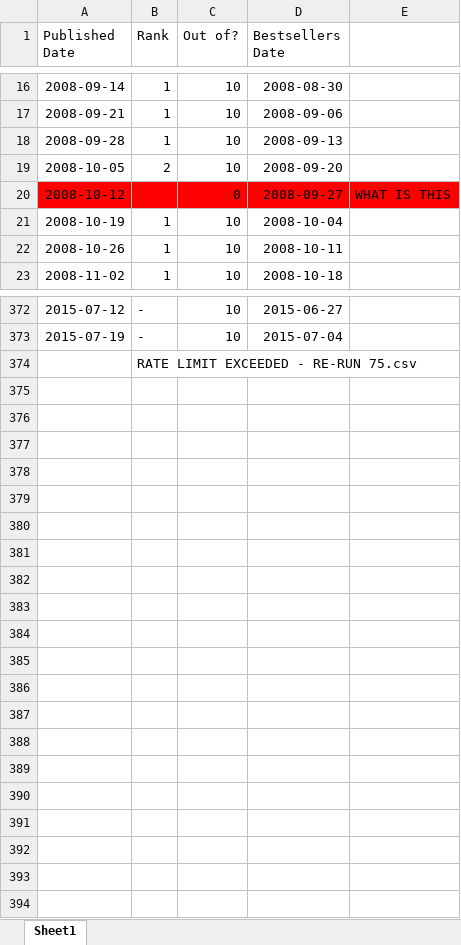
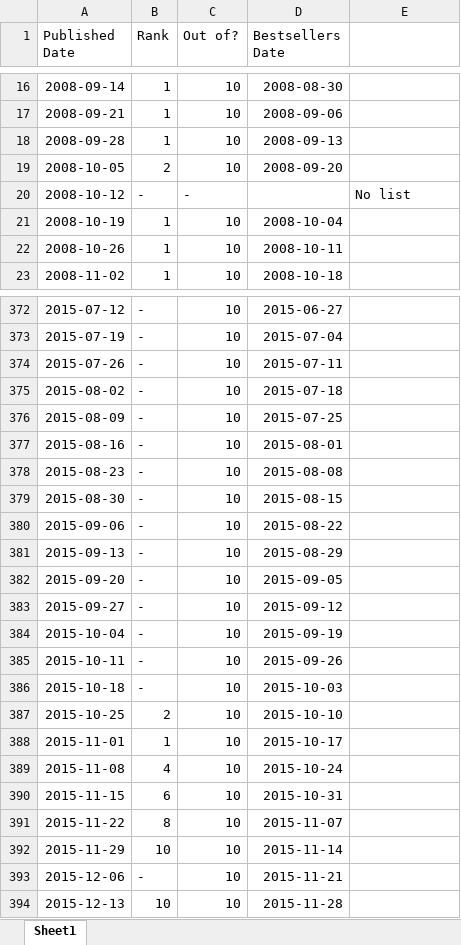
Before and after one commit to lindsaymarie403/movies-and-their-books, an Excel workbook: 4-childrens-series/twilight.xlsx, sheet Sheet1, drawn as a sheet; only a part is shown, gaps mark what is left out; values as stored, in another font and other column widths than the file's, no borders; removed rows and columns are numbered as before the commit, all else as after; the diff names each change by its address in the sheet, - before the commit and + after, or states it on an @@ line.

Commit message:
finished twilight data

```diff
--- a/4-childrens-series/twilight.xlsx (sheet Sheet1)
+++ b/4-childrens-series/twilight.xlsx (sheet Sheet1)
-A20:E20 fill: #FF0000
+A20:E20 fill: none
-B20 (Rank): (empty)
+B20 (Rank): -
-C20 (Out of?): 0
+C20 (Out of?): -
-D20 (Bestsellers Date): 2008-09-27
+D20 (Bestsellers Date): (empty)
-E20: WHAT IS THIS
+E20: No list
-row 374:  | RATE LIMIT EXCEEDED - RE-RUN 75.csv
+row 374: 2015-07-26 | - | 10 | 2015-07-11
+row 375: 2015-08-02 | - | 10 | 2015-07-18
+row 376: 2015-08-09 | - | 10 | 2015-07-25
+row 377: 2015-08-16 | - | 10 | 2015-08-01
+row 378: 2015-08-23 | - | 10 | 2015-08-08
+row 379: 2015-08-30 | - | 10 | 2015-08-15
+row 380: 2015-09-06 | - | 10 | 2015-08-22
+row 381: 2015-09-13 | - | 10 | 2015-08-29
+row 382: 2015-09-20 | - | 10 | 2015-09-05
+row 383: 2015-09-27 | - | 10 | 2015-09-12
+row 384: 2015-10-04 | - | 10 | 2015-09-19
+row 385: 2015-10-11 | - | 10 | 2015-09-26
+row 386: 2015-10-18 | - | 10 | 2015-10-03
+row 387: 2015-10-25 | 2 | 10 | 2015-10-10
+row 388: 2015-11-01 | 1 | 10 | 2015-10-17
+row 389: 2015-11-08 | 4 | 10 | 2015-10-24
+row 390: 2015-11-15 | 6 | 10 | 2015-10-31
+row 391: 2015-11-22 | 8 | 10 | 2015-11-07
+row 392: 2015-11-29 | 10 | 10 | 2015-11-14
+row 393: 2015-12-06 | - | 10 | 2015-11-21
+row 394: 2015-12-13 | 10 | 10 | 2015-11-28
```
Also changed, not shown: 4 other files.
